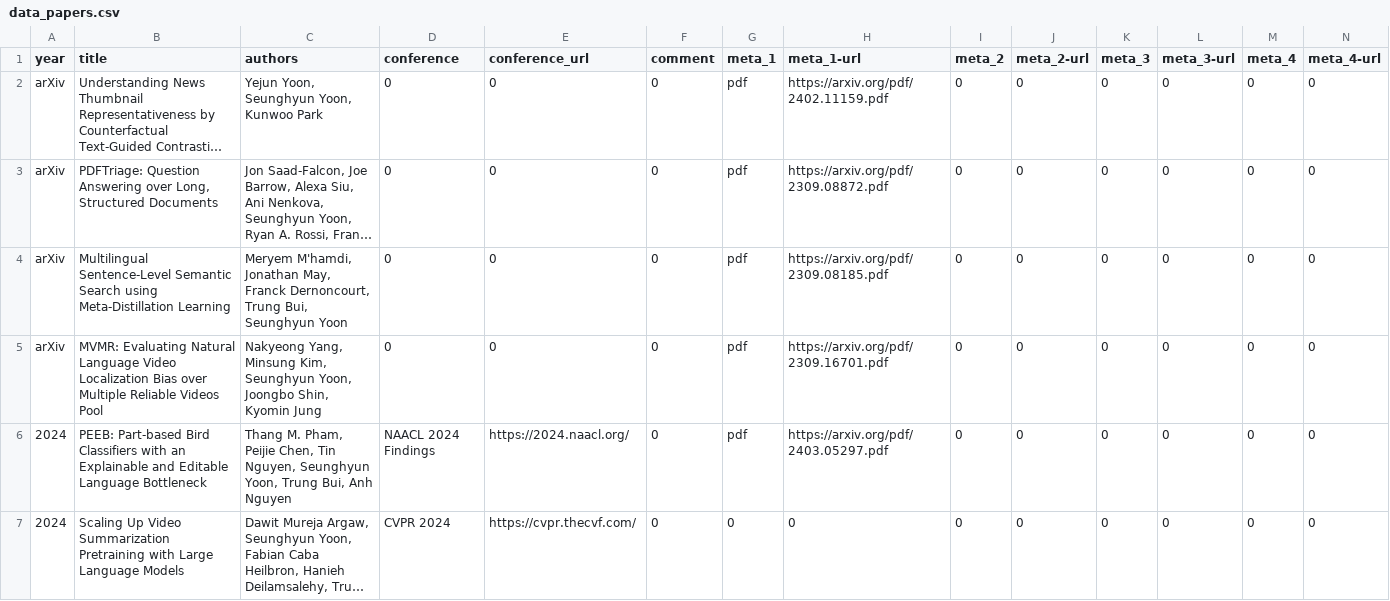
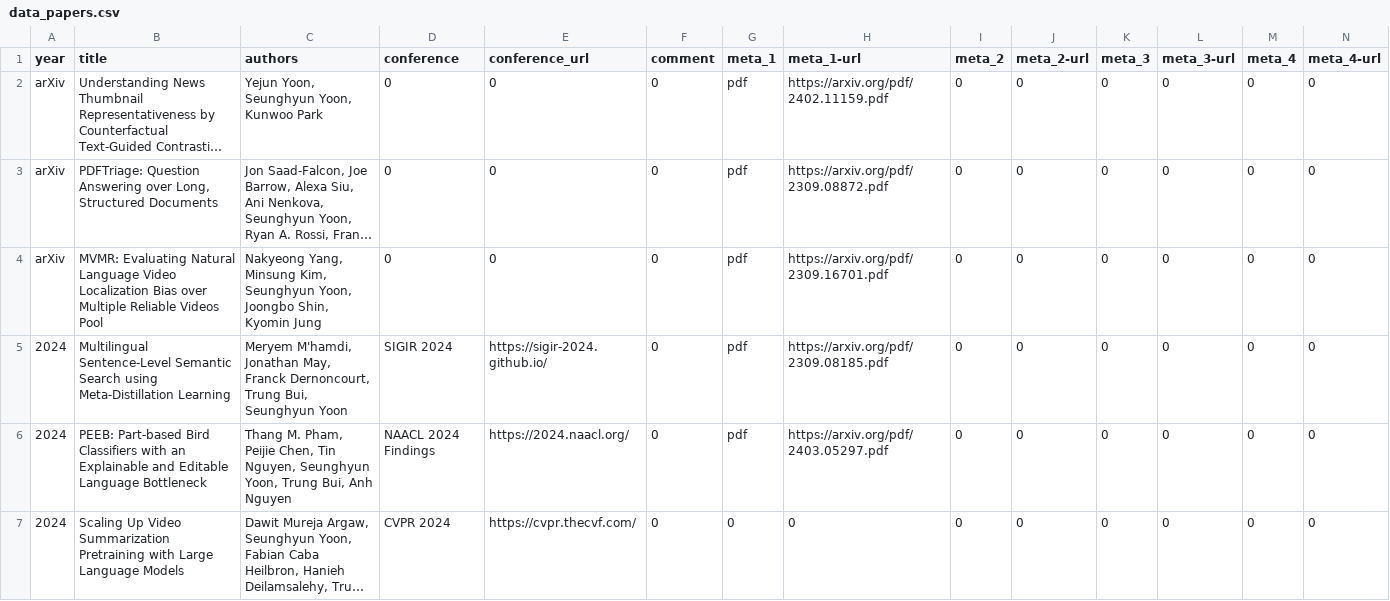
Before and after one commit to david-yoon/david-yoon.github.io, a CSV file: resource/data_papers.csv, drawn as a sheet; only a part is shown; long unchanged cells end in …; removed rows and columns are numbered as before the commit, all else as after; the diff names each change by its address in the sheet, - before the commit and + after, or states it on an @@ line.

Commit message:
SIGIR 2024

```diff
--- a/resource/data_papers.csv
+++ b/resource/data_papers.csv
-row 4: arXiv | Multilingual Sentence-Level Semantic Search using Meta-Distillation Learning | Meryem M'hamdi, Jonathan May, Franck Dernoncourt, Trung Bui, Seunghyun Yoon | 0 | 0 | 0 | pdf | https://arxiv.org/pdf/2309.08185.pdf | 0 | 0 | 0 | 0 | 0 | 0
+row 5: 2024 | Multilingual Sentence-Level Semantic Search using Meta-Distillation Learning | Meryem M'hamdi, Jonathan May, Franck Dernoncourt, Trung Bui, Seunghyun Yoon | SIGIR 2024 | https://sigir-2024.github.io/ | 0 | pdf | https://arxiv.org/pdf/2309.08185.pdf | 0 | 0 | 0 | 0 | 0 | 0
```
Also changed, not shown: 3 other files.
